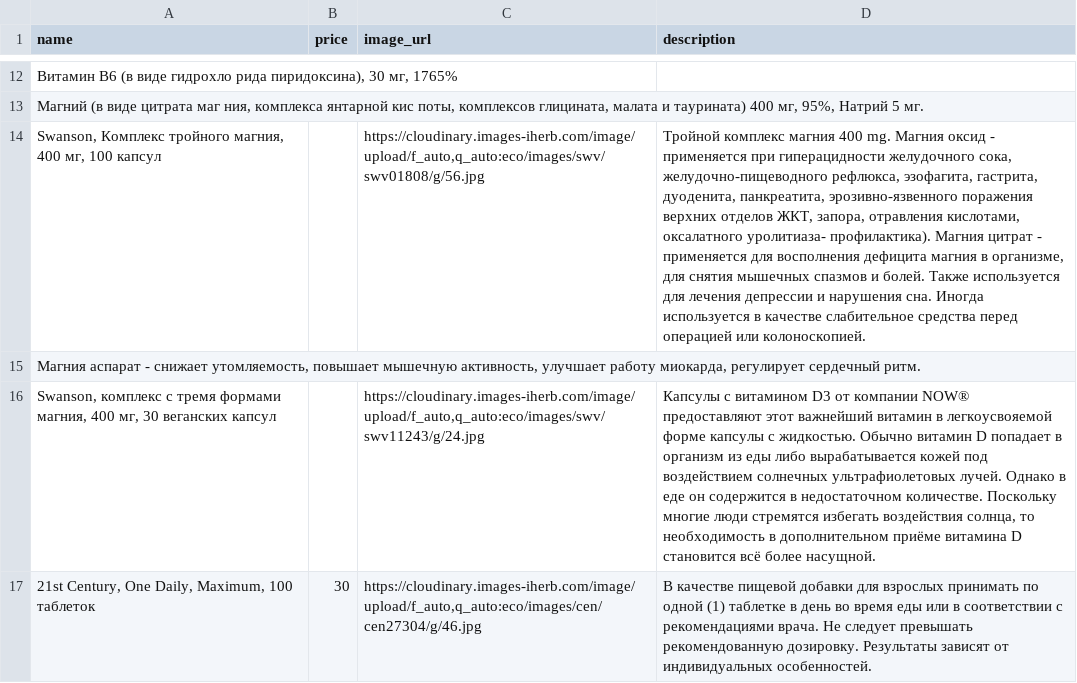
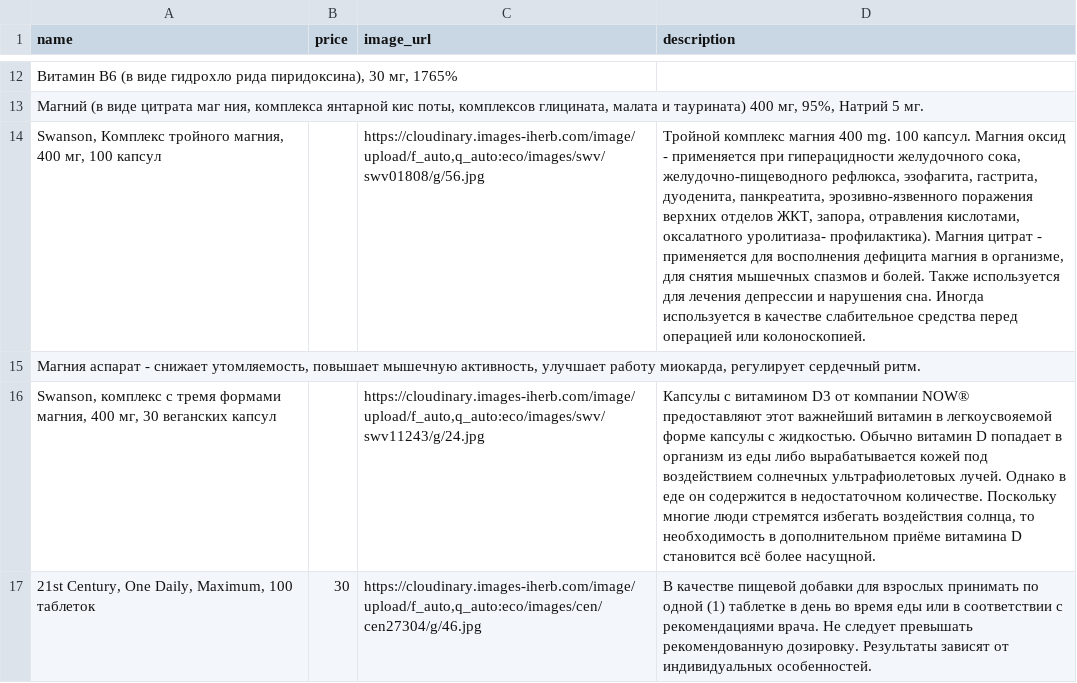
Before and after one commit to shortsnature03-max/vitrina, a CSV file: data/sheet.csv, drawn as a sheet; only a part is shown, gaps mark what is left out; the diff names each change by its address in the sheet, - before the commit and + after, or states it on an @@ line.

Commit message:
Автозагрузка из Google Таблиц

```diff
--- a/data/sheet.csv
+++ b/data/sheet.csv
-D14 (description): …400 mg. Магния оксид…
+D14 (description): …400 mg. 100 капсул. Магния оксид…
```
